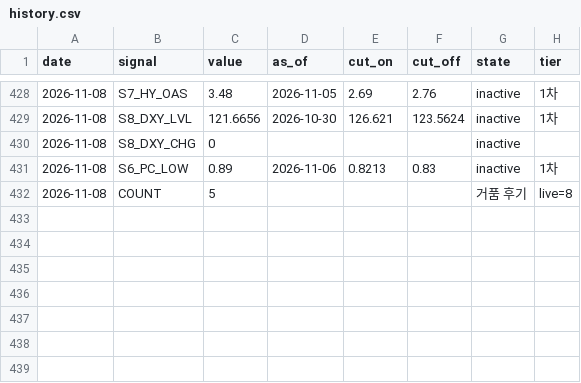
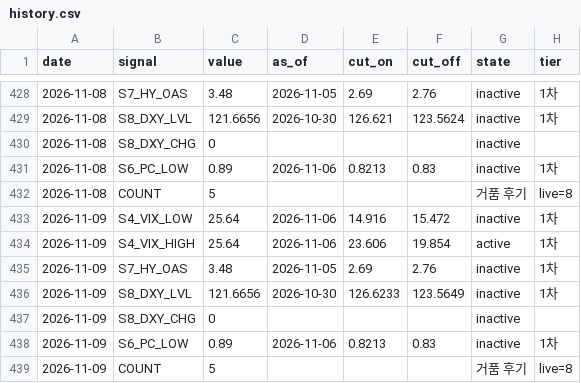
Before and after one commit to duksunghcg-ship-it/sentinel, a CSV file: state/history.csv, drawn as a sheet; only a part is shown, gaps mark what is left out; the diff names each change by its address in the sheet, - before the commit and + after, or states it on an @@ line.

```diff
--- a/state/history.csv
+++ b/state/history.csv
+row 433: 2026-11-09 | S4_VIX_LOW | 25.64 | 2026-11-06 | 14.916 | 15.472 | inactive | 1차
+row 434: 2026-11-09 | S4_VIX_HIGH | 25.64 | 2026-11-06 | 23.606 | 19.854 | active | 1차
+row 435: 2026-11-09 | S7_HY_OAS | 3.48 | 2026-11-05 | 2.69 | 2.76 | inactive | 1차
+row 436: 2026-11-09 | S8_DXY_LVL | 121.6656 | 2026-10-30 | 126.6233 | 123.5649 | inactive | 1차
+row 437: 2026-11-09 | S8_DXY_CHG | 0 |  |  |  | inactive
+row 438: 2026-11-09 | S6_PC_LOW | 0.89 | 2026-11-06 | 0.8213 | 0.83 | inactive | 1차
+row 439: 2026-11-09 | COUNT | 5 |  |  |  | 거품 후기 | live=8
```
Also changed, not shown: 2 other files.
